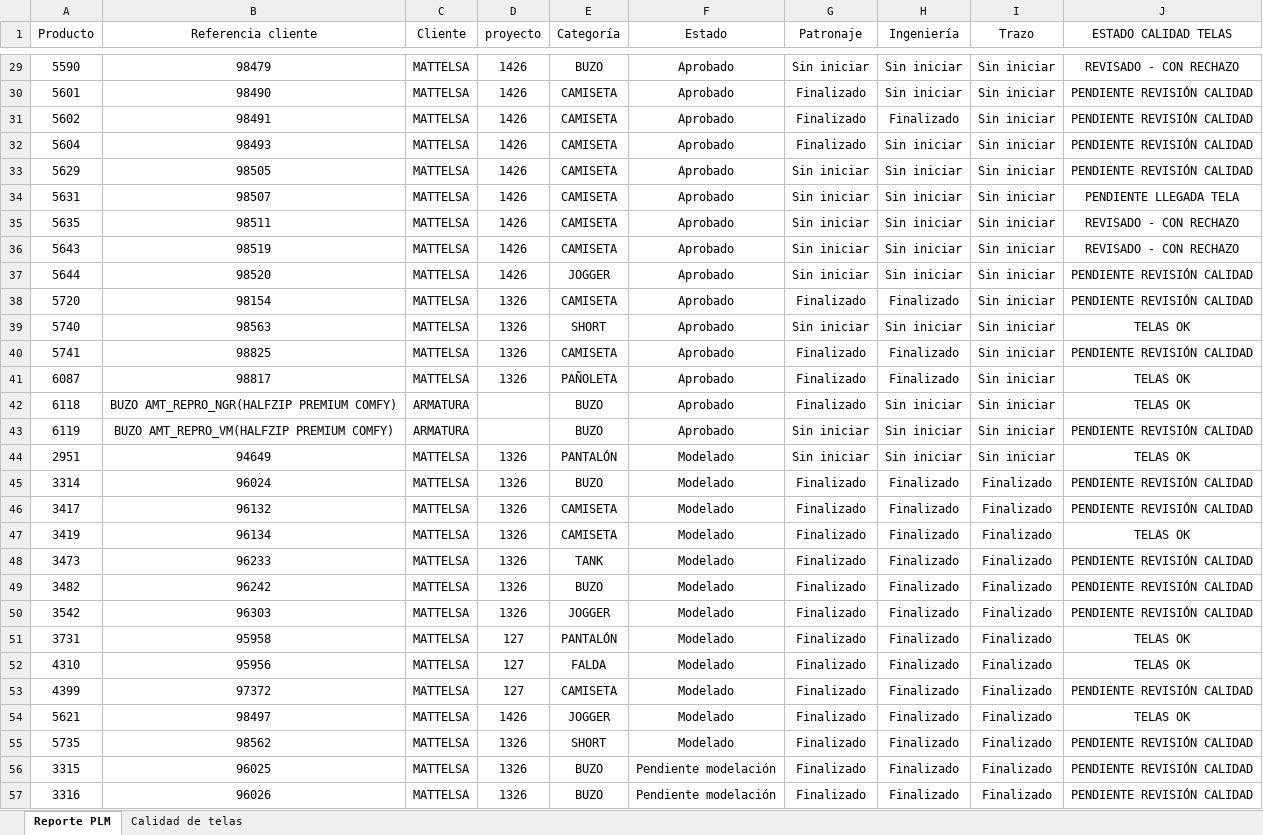
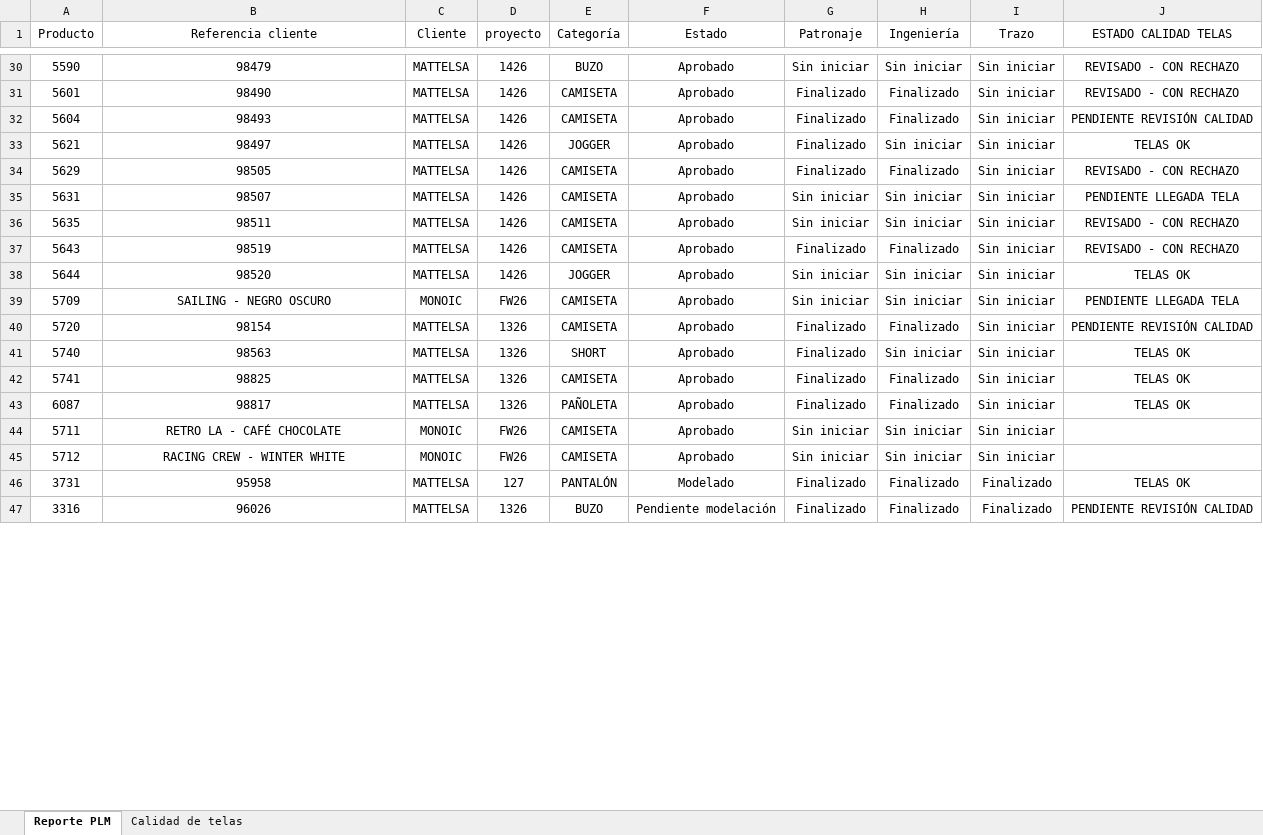
Before and after one commit to AnaliticaURA/PendientesLiberacion, an Excel workbook: datos.xlsx, sheet Reporte PLM, drawn as a sheet; only a part is shown, gaps mark what is left out; values as stored, in another font and other column widths than the file's, no borders; table styles not drawn; removed rows and columns are numbered as before the commit, all else as after; the diff covers the shown part only; the diff names each change by its address in the sheet, - before the commit and + after, or states it on an @@ line.

```diff
--- a/datos.xlsx (sheet Reporte PLM)
+++ b/datos.xlsx (sheet Reporte PLM)
-H31 (Ingeniería): Sin iniciar
+H31 (Ingeniería): Finalizado
-J31 (ESTADO CALIDAD TELAS): PENDIENTE REVISIÓN CALIDAD
+J31 (ESTADO CALIDAD TELAS): REVISADO - CON RECHAZO
-row 31: 5602 | 98491 | MATTELSA | 1426 | CAMISETA | Aprobado | Finalizado | Finalizado | Sin iniciar | PENDIENTE REVISIÓN CALIDAD
-H32 (Ingeniería): Sin iniciar
+H32 (Ingeniería): Finalizado
+row 33: 5621 | 98497 | MATTELSA | 1426 | JOGGER | Aprobado | Finalizado | Sin iniciar | Sin iniciar | TELAS OK
-G34 (Patronaje): Sin iniciar
+G34 (Patronaje): Finalizado
-H34 (Ingeniería): Sin iniciar
+H34 (Ingeniería): Finalizado
-J34 (ESTADO CALIDAD TELAS): PENDIENTE REVISIÓN CALIDAD
+J34 (ESTADO CALIDAD TELAS): REVISADO - CON RECHAZO
-G37 (Patronaje): Sin iniciar
+G37 (Patronaje): Finalizado
-H37 (Ingeniería): Sin iniciar
+H37 (Ingeniería): Finalizado
-J38 (ESTADO CALIDAD TELAS): PENDIENTE REVISIÓN CALIDAD
+J38 (ESTADO CALIDAD TELAS): TELAS OK
+row 39: 5709 | SAILING - NEGRO OSCURO | MONOIC | FW26 | CAMISETA | Aprobado | Sin iniciar | Sin iniciar | Sin iniciar | PENDIENTE LLEGADA TELA
-G41 (Patronaje): Sin iniciar
+G41 (Patronaje): Finalizado
-J42 (ESTADO CALIDAD TELAS): PENDIENTE REVISIÓN CALIDAD
+J42 (ESTADO CALIDAD TELAS): TELAS OK
-row 42: 6118 | BUZO AMT_REPRO_NGR(HALFZIP PREMIUM COMFY) | ARMATURA |  | BUZO | Aprobado | Finalizado | Sin iniciar | Sin iniciar | TELAS OK
-row 43: 6119 | BUZO AMT_REPRO_VM(HALFZIP PREMIUM COMFY) | ARMATURA |  | BUZO | Aprobado | Sin iniciar | Sin iniciar | Sin iniciar | PENDIENTE REVISIÓN CALIDAD
-row 44: 2951 | 94649 | MATTELSA | 1326 | PANTALÓN | Modelado | Sin iniciar | Sin iniciar | Sin iniciar | TELAS OK
-row 45: 3314 | 96024 | MATTELSA | 1326 | BUZO | Modelado | Finalizado | Finalizado | Finalizado | PENDIENTE REVISIÓN CALIDAD
-row 46: 3417 | 96132 | MATTELSA | 1326 | CAMISETA | Modelado | Finalizado | Finalizado | Finalizado | PENDIENTE REVISIÓN CALIDAD
-row 47: 3419 | 96134 | MATTELSA | 1326 | CAMISETA | Modelado | Finalizado | Finalizado | Finalizado | TELAS OK
-row 48: 3473 | 96233 | MATTELSA | 1326 | TANK | Modelado | Finalizado | Finalizado | Finalizado | PENDIENTE REVISIÓN CALIDAD
-row 49: 3482 | 96242 | MATTELSA | 1326 | BUZO | Modelado | Finalizado | Finalizado | Finalizado | PENDIENTE REVISIÓN CALIDAD
-row 50: 3542 | 96303 | MATTELSA | 1326 | JOGGER | Modelado | Finalizado | Finalizado | Finalizado | PENDIENTE REVISIÓN CALIDAD
+row 44: 5711 | RETRO LA - CAFÉ CHOCOLATE | MONOIC | FW26 | CAMISETA | Aprobado | Sin iniciar | Sin iniciar | Sin iniciar
+row 45: 5712 | RACING CREW - WINTER WHITE | MONOIC | FW26 | CAMISETA | Aprobado | Sin iniciar | Sin iniciar | Sin iniciar
-row 52: 4310 | 95956 | MATTELSA | 127 | FALDA | Modelado | Finalizado | Finalizado | Finalizado | TELAS OK
-row 53: 4399 | 97372 | MATTELSA | 127 | CAMISETA | Modelado | Finalizado | Finalizado | Finalizado | PENDIENTE REVISIÓN CALIDAD
-row 54: 5621 | 98497 | MATTELSA | 1426 | JOGGER | Modelado | Finalizado | Finalizado | Finalizado | TELAS OK
-row 55: 5735 | 98562 | MATTELSA | 1326 | SHORT | Modelado | Finalizado | Finalizado | Finalizado | PENDIENTE REVISIÓN CALIDAD
-row 56: 3315 | 96025 | MATTELSA | 1326 | BUZO | Pendiente modelación | Finalizado | Finalizado | Finalizado | PENDIENTE REVISIÓN CALIDAD
```
Also changed, not shown: 20 added rows, 16 removed rows and 26 edited cells elsewhere in this sheet, sheet Calidad de telas.
